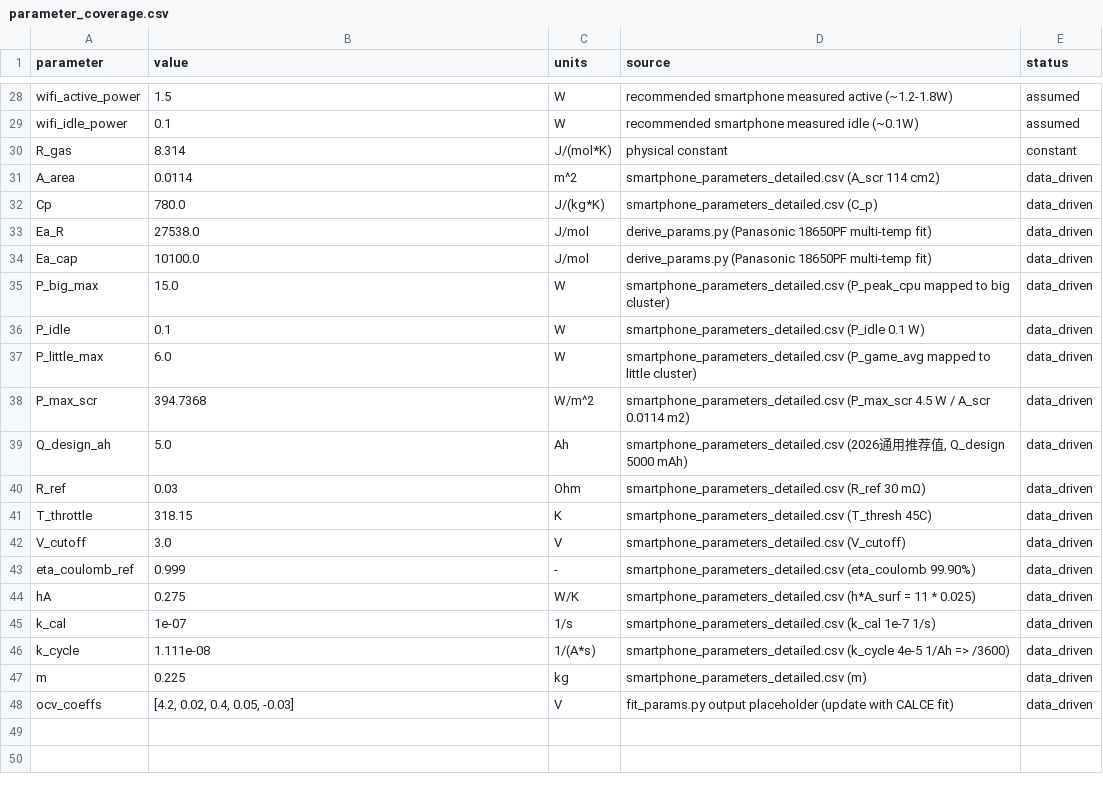
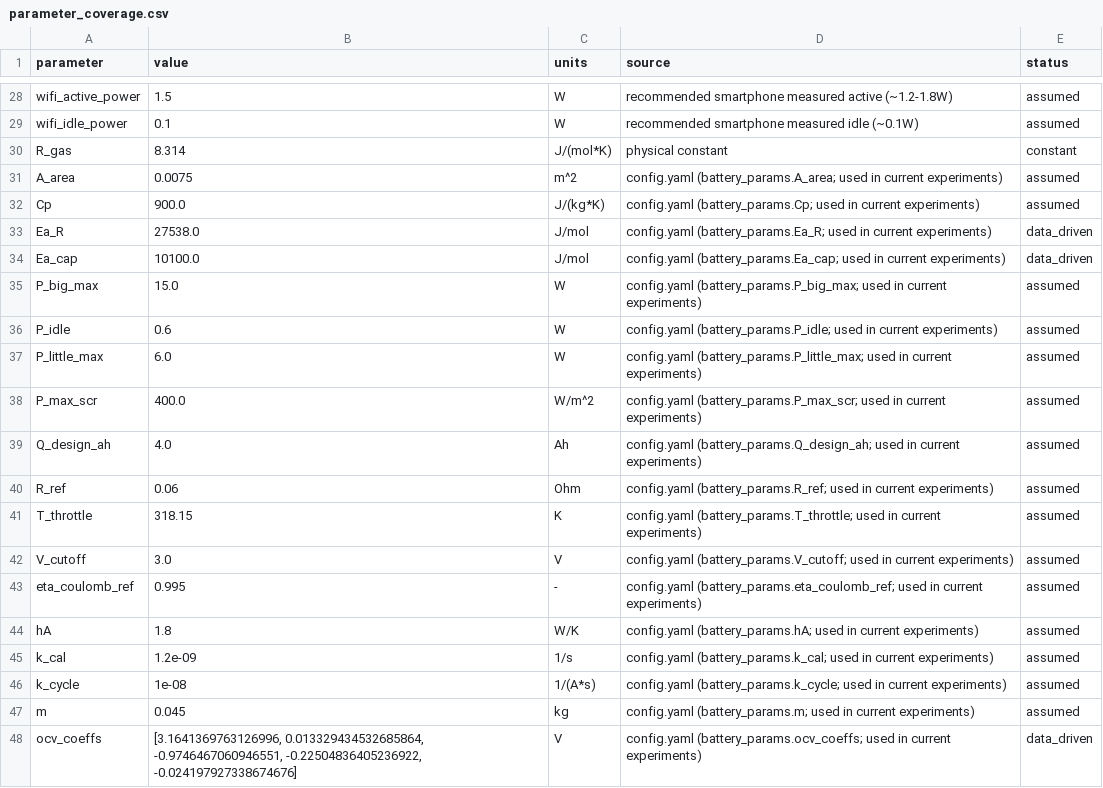
Before and after one commit to pop-pop-pOp-dev/MCM-A-2026, a CSV file: data_analyze/parameter_coverage.csv, drawn as a sheet; only a part is shown, gaps mark what is left out.

```diff
--- a/data_analyze/parameter_coverage.csv
+++ b/data_analyze/parameter_coverage.csv
@@ -30,19 +30,19 @@ wifi_idle_power,0.1,W,recommended smartphone measured idle (~0.1W),assumed
 R_gas,8.314,J/(mol*K),physical constant,constant
-A_area,0.0114,m^2,smartphone_parameters_detailed.csv (A_scr 114 cm2),data_driven
-Cp,780.0,J/(kg*K),smartphone_parameters_detailed.csv (C_p),data_driven
-Ea_R,27538.0,J/mol,derive_params.py (Panasonic 18650PF multi-temp fit),data_driven
-Ea_cap,10100.0,J/mol,derive_params.py (Panasonic 18650PF multi-temp fit),data_driven
-P_big_max,15.0,W,smartphone_parameters_detailed.csv (P_peak_cpu mapped to big cluster),data_driven
-P_idle,0.1,W,smartphone_parameters_detailed.csv (P_idle 0.1 W),data_driven
-P_little_max,6.0,W,smartphone_parameters_detailed.csv (P_game_avg mapped to little cluster),data_driven
-P_max_scr,394.7368,W/m^2,smartphone_parameters_detailed.csv (P_max_scr 4.5 W / A_scr 0.0114 m2),data_driven
-Q_design_ah,5.0,Ah,"smartphone_parameters_detailed.csv (2026通用推荐值, Q_design 5000 mAh)",data_driven
-R_ref,0.03,Ohm,smartphone_parameters_detailed.csv (R_ref 30 mΩ),data_driven
-T_throttle,318.15,K,smartphone_parameters_detailed.csv (T_thresh 45C),data_driven
-V_cutoff,3.0,V,smartphone_parameters_detailed.csv (V_cutoff),data_driven
-eta_coulomb_ref,0.999,-,smartphone_parameters_detailed.csv (eta_coulomb 99.90%),data_driven
-hA,0.275,W/K,smartphone_parameters_detailed.csv (h*A_surf = 11 * 0.025),data_driven
-k_cal,1e-07,1/s,smartphone_parameters_detailed.csv (k_cal 1e-7 1/s),data_driven
-k_cycle,1.111e-08,1/(A*s),smartphone_parameters_detailed.csv (k_cycle 4e-5 1/Ah => /3600),data_driven
-m,0.225,kg,smartphone_parameters_detailed.csv (m),data_driven
-ocv_coeffs,"[4.2, 0.02, 0.4, 0.05, -0.03]",V,fit_params.py output placeholder (update with CALCE fit),data_driven
+A_area,0.0075,m^2,config.yaml (battery_params.A_area; used in current experiments),assumed
+Cp,900.0,J/(kg*K),config.yaml (battery_params.Cp; used in current experiments),assumed
+Ea_R,27538.0,J/mol,config.yaml (battery_params.Ea_R; used in current experiments),data_driven
+Ea_cap,10100.0,J/mol,config.yaml (battery_params.Ea_cap; used in current experiments),data_driven
+P_big_max,15.0,W,config.yaml (battery_params.P_big_max; used in current experiments),assumed
+P_idle,0.6,W,config.yaml (battery_params.P_idle; used in current experiments),assumed
+P_little_max,6.0,W,config.yaml (battery_params.P_little_max; used in current experiments),assumed
+P_max_scr,400.0,W/m^2,config.yaml (battery_params.P_max_scr; used in current experiments),assumed
+Q_design_ah,4.0,Ah,config.yaml (battery_params.Q_design_ah; used in current experiments),assumed
+R_ref,0.06,Ohm,config.yaml (battery_params.R_ref; used in current experiments),assumed
+T_throttle,318.15,K,config.yaml (battery_params.T_throttle; used in current experiments),assumed
+V_cutoff,3.0,V,config.yaml (battery_params.V_cutoff; used in current experiments),assumed
+eta_coulomb_ref,0.995,-,config.yaml (battery_params.eta_coulomb_ref; used in current experiments),assumed
+hA,1.8,W/K,config.yaml (battery_params.hA; used in current experiments),assumed
+k_cal,1.2e-09,1/s,config.yaml (battery_params.k_cal; used in current experiments),assumed
+k_cycle,1e-08,1/(A*s),config.yaml (battery_params.k_cycle; used in current experiments),assumed
+m,0.045,kg,config.yaml (battery_params.m; used in current experiments),assumed
+ocv_coeffs,"[3.1641369763126996, 0.013329434532685864, -0.9746467060946551, -0.22504836405236922, -0.024197927338674676]",V,config.yaml (battery_params.ocv_coeffs; used in current experiments),data_driven
```
Also changed, not shown: data_analyze/parameters_table.csv, 2 other files.
